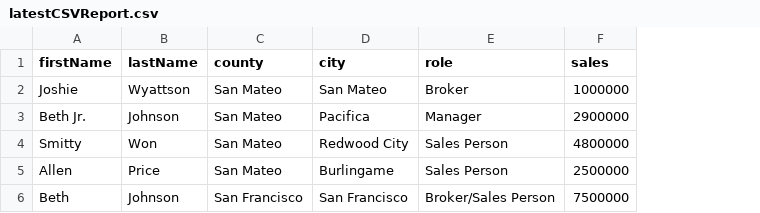
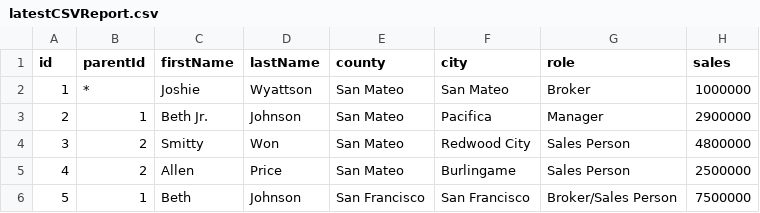
Before and after one commit to Chris-Hesterman/mini-apps-1, a CSV file: challenge_2/latestCSVReport.csv, drawn as a sheet; the diff names each change by its address in the sheet, - before the commit and + after, or states it on an @@ line.

Commit message:
Complete first two Advanced Content Challenge_2

```diff
--- a/challenge_2/latestCSVReport.csv
+++ b/challenge_2/latestCSVReport.csv
+column A (id), rows 2-6: 1 | 2 | 3 | 4 | 5
+column B (parentId), rows 2-6: * | 1 | 2 | 2 | 1
```
Also changed, not shown: 1 other file.
